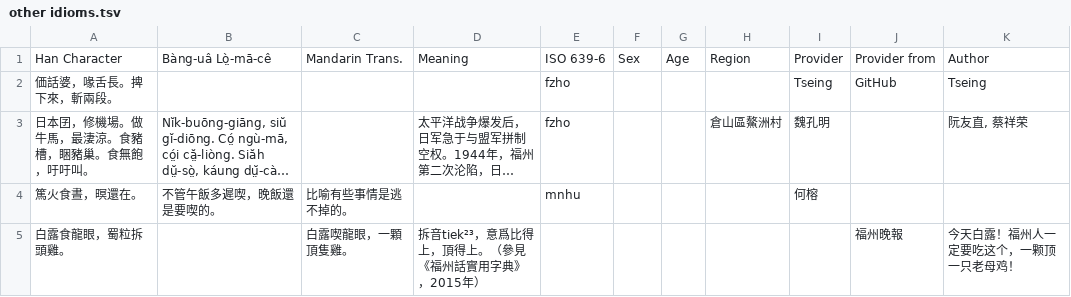
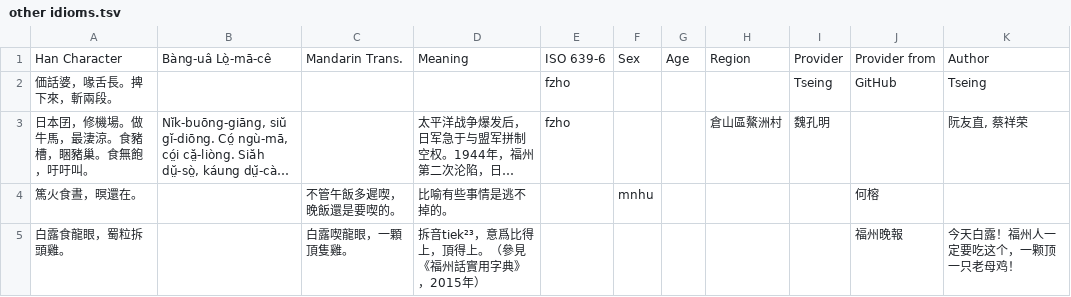
Before and after one commit to MindongLab/foochow-idioms-data, a TSV file: other idioms.tsv, drawn as a sheet; only a part is shown; long unchanged cells end in …; the diff names each change by its address in the sheet, - before the commit and + after, or states it on an @@ line.

Commit message:
Update other idioms.tsv

```diff
--- a/other idioms.tsv
+++ b/other idioms.tsv
-B4: 不管午飯多遲喫，晚飯還是要喫的。
+B4: (empty)
-C4: 比喻有些事情是逃不掉的。
+C4: 不管午飯多遲喫，晚飯還是要喫的。
-D4: (empty)
+D4: 比喻有些事情是逃不掉的。
-E4: mnhu
+E4: (empty)
-F4: (empty)
+F4: mnhu
-I4: 何榕
+I4: (empty)
-J4: (empty)
+J4: 何榕
```
